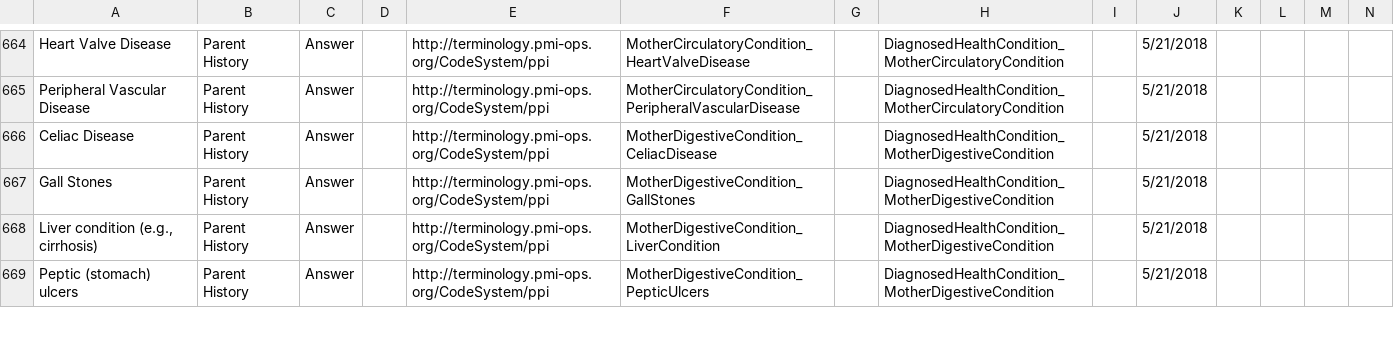
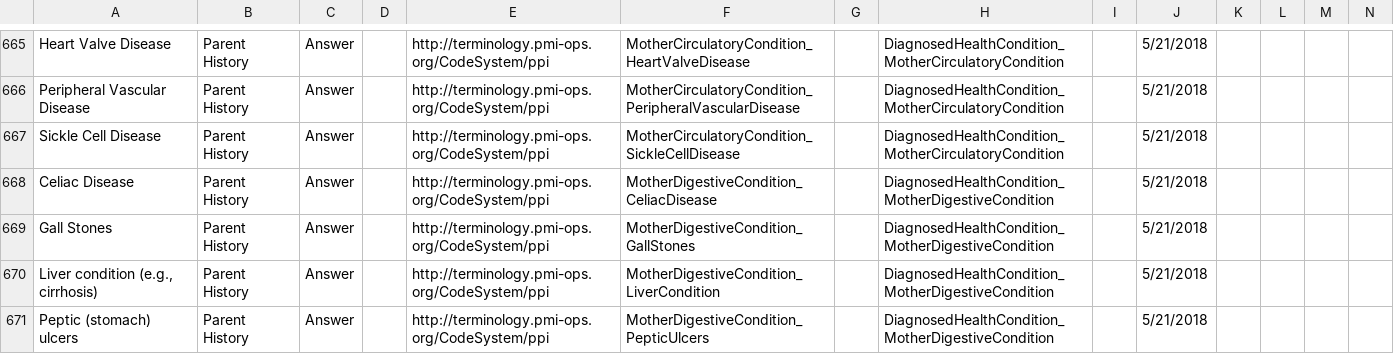
Before and after one commit to all-of-us-terminology/codebook-to-fhir, a CSV file: sheets/FamilyHistory.csv, drawn as a sheet; only a part is shown, gaps mark what is left out; rows hold the shown columns only; the diff covers the shown part only; the diff names each change by its address in the sheet, - before the commit and + after, or states it on an @@ line.

```diff
--- a/sheets/FamilyHistory.csv
+++ b/sheets/FamilyHistory.csv
+row 667: Sickle Cell Disease | Parent History | Answer |  | http://terminology.pmi-ops.org/CodeSystem/ppi | MotherCirculatoryCondition_SickleCellDisease |  | DiagnosedHealthCondition_MotherCirculatoryCondition |  | 5/21/2018
```
Also changed, not shown: 2 added rows and 4 edited cells elsewhere in this file, 3 other files.
